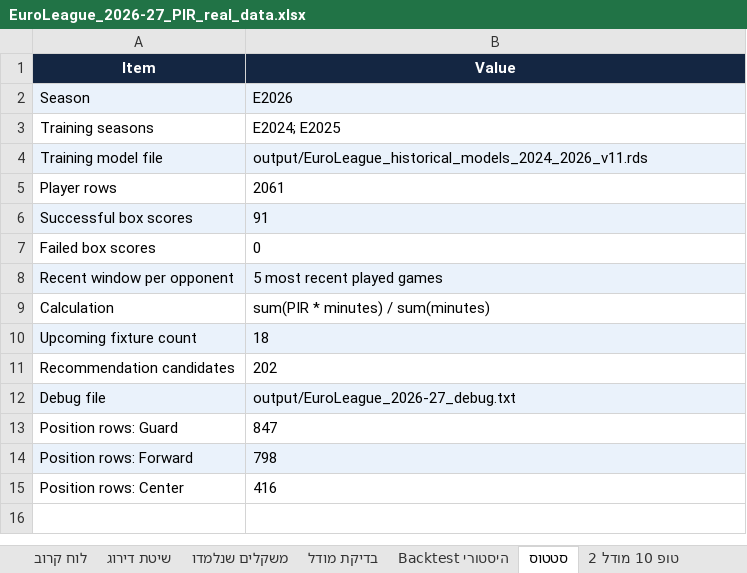
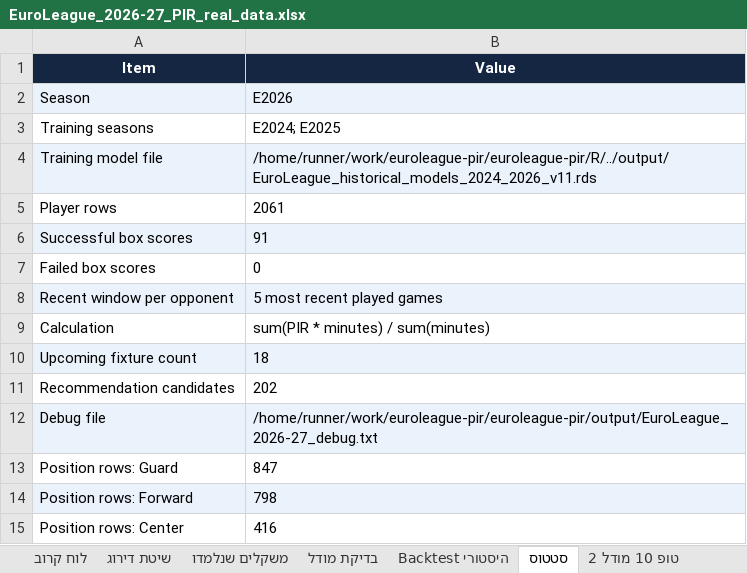
Before and after one commit to Aviv-TZ/euroleague-pir, an Excel workbook: output/EuroLeague_2026-27_PIR_real_data.xlsx, sheet סטטוס, drawn as a sheet; values as stored, in another font and other column widths than the file's, no borders; the diff names each change by its address in the sheet, - before the commit and + after, or states it on an @@ line.

Commit message:
Update EuroLeague page 2026-11-05T10:08Z

```diff
--- a/output/EuroLeague_2026-27_PIR_real_data.xlsx (sheet סטטוס)
+++ b/output/EuroLeague_2026-27_PIR_real_data.xlsx (sheet סטטוס)
-B4 (Value): output/EuroLeague_historical_models_2024_2026_v11.rds
+B4 (Value): /home/runner/work/euroleague-pir/euroleague-pir/R/../output/EuroLeague_historical_models_2024_2026_v11.rds
-B12 (Value): output/EuroLeague_2026-27_debug.txt
+B12 (Value): /home/runner/work/euroleague-pir/euroleague-pir/output/EuroLeague_2026-27_debug.txt
```
Also changed, not shown: 8 other files.
